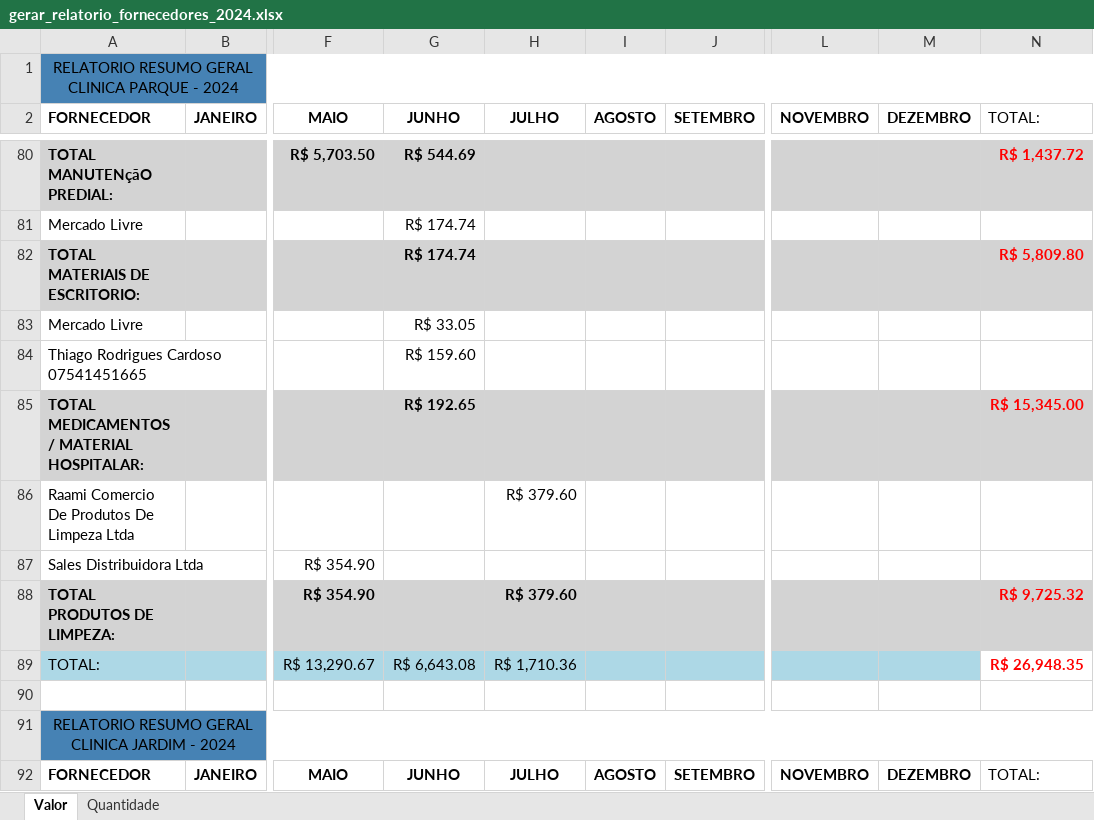
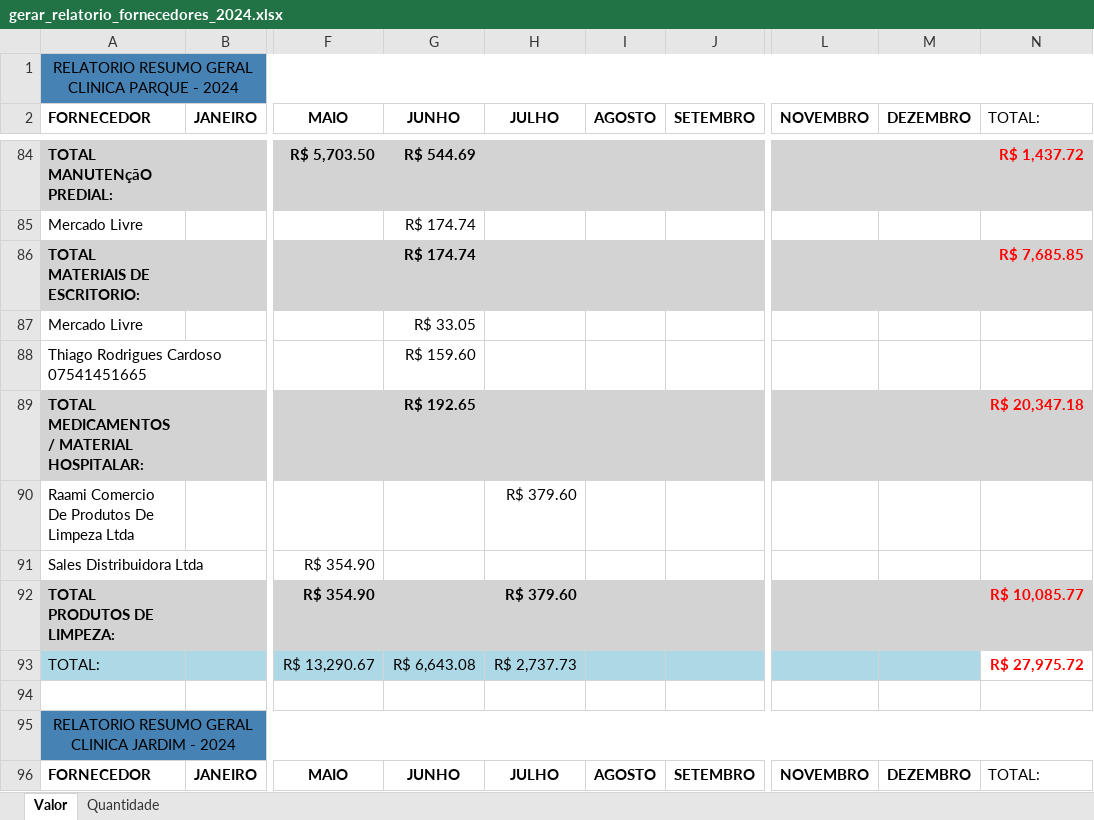
Before and after one commit to KaiqueWalkerRodrigues/GRNacoes, an Excel workbook: compras/gerar_relatorio_fornecedores_2024.xlsx, sheet Valor, drawn as a sheet; only a part is shown, gaps mark what is left out; values as stored, in another font and other column widths than the file's, no borders; addresses are those after the commit; the diff covers the shown part only; the diff names each change by its address in the sheet, - before the commit and + after, or states it on an @@ line.

```diff
--- a/compras/gerar_relatorio_fornecedores_2024.xlsx (sheet Valor)
+++ b/compras/gerar_relatorio_fornecedores_2024.xlsx (sheet Valor)
-N86 (TOTAL:): R$ 5,809.80
+N86 (TOTAL:): R$ 7,685.85
-N89 (TOTAL:): R$ 15,345.00
+N89 (TOTAL:): R$ 20,347.18
-N92 (TOTAL:): R$ 9,725.32
+N92 (TOTAL:): R$ 10,085.77
-H93 (JULHO): R$ 1,710.36
+H93 (JULHO): R$ 2,737.73
-N93 (TOTAL:): R$ 26,948.35
+N93 (TOTAL:): R$ 27,975.72
```
Also changed, not shown: 6 added rows and 38 edited cells elsewhere in this sheet, sheet Quantidade, 3 other files.
